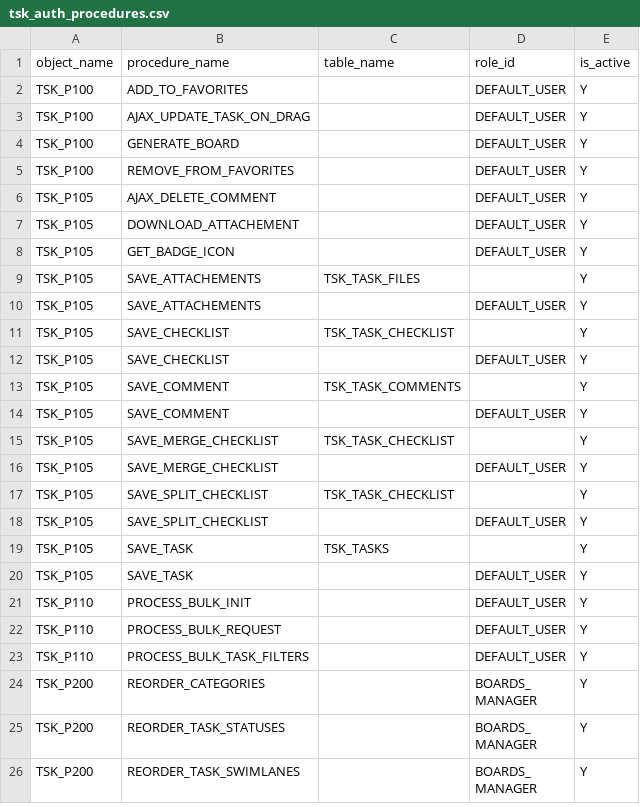
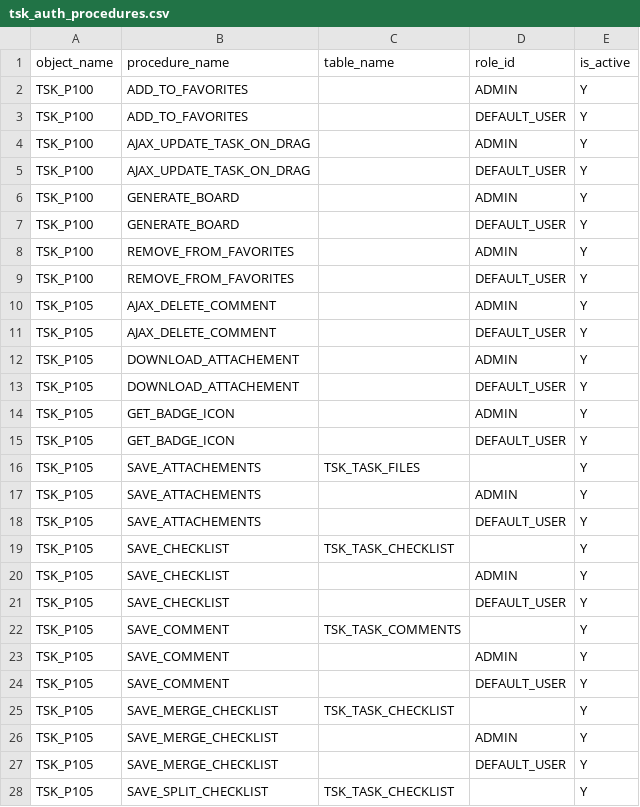
Before and after one commit to jkvetina/TASKS, a CSV file: database/data/tsk_auth_procedures.csv, drawn as a sheet; only a part is shown; the shorter side is filled out with more unchanged rows; the diff covers the shown part only.

Commit message:
Seed data

```diff
--- a/database/data/tsk_auth_procedures.csv
+++ b/database/data/tsk_auth_procedures.csv
@@ -1,16 +1,27 @@
 "object_name";"procedure_name";"table_name";"role_id";"is_active"
+"TSK_P100";"ADD_TO_FAVORITES";"";"ADMIN";"Y"
 "TSK_P100";"ADD_TO_FAVORITES";"";"DEFAULT_USER";"Y"
+"TSK_P100";"AJAX_UPDATE_TASK_ON_DRAG";"";"ADMIN";"Y"
 "TSK_P100";"AJAX_UPDATE_TASK_ON_DRAG";"";"DEFAULT_USER";"Y"
+"TSK_P100";"GENERATE_BOARD";"";"ADMIN";"Y"
 "TSK_P100";"GENERATE_BOARD";"";"DEFAULT_USER";"Y"
+"TSK_P100";"REMOVE_FROM_FAVORITES";"";"ADMIN";"Y"
 "TSK_P100";"REMOVE_FROM_FAVORITES";"";"DEFAULT_USER";"Y"
+"TSK_P105";"AJAX_DELETE_COMMENT";"";"ADMIN";"Y"
 "TSK_P105";"AJAX_DELETE_COMMENT";"";"DEFAULT_USER";"Y"
+"TSK_P105";"DOWNLOAD_ATTACHEMENT";"";"ADMIN";"Y"
 "TSK_P105";"DOWNLOAD_ATTACHEMENT";"";"DEFAULT_USER";"Y"
+"TSK_P105";"GET_BADGE_ICON";"";"ADMIN";"Y"
 "TSK_P105";"GET_BADGE_ICON";"";"DEFAULT_USER";"Y"
 "TSK_P105";"SAVE_ATTACHEMENTS";"TSK_TASK_FILES";"";"Y"
+"TSK_P105";"SAVE_ATTACHEMENTS";"";"ADMIN";"Y"
 "TSK_P105";"SAVE_ATTACHEMENTS";"";"DEFAULT_USER";"Y"
 "TSK_P105";"SAVE_CHECKLIST";"TSK_TASK_CHECKLIST";"";"Y"
+"TSK_P105";"SAVE_CHECKLIST";"";"ADMIN";"Y"
 "TSK_P105";"SAVE_CHECKLIST";"";"DEFAULT_USER";"Y"
 "TSK_P105";"SAVE_COMMENT";"TSK_TASK_COMMENTS";"";"Y"
+"TSK_P105";"SAVE_COMMENT";"";"ADMIN";"Y"
 "TSK_P105";"SAVE_COMMENT";"";"DEFAULT_USER";"Y"
 "TSK_P105";"SAVE_MERGE_CHECKLIST";"TSK_TASK_CHECKLIST";"";"Y"
+"TSK_P105";"SAVE_MERGE_CHECKLIST";"";"ADMIN";"Y"
 "TSK_P105";"SAVE_MERGE_CHECKLIST";"";"DEFAULT_USER";"Y"
```
Also changed, not shown: 34 added rows elsewhere in this file, database/data/tsk_auth_pages.csv, database/data/tsk_auth_roles.csv, 9 other files.
